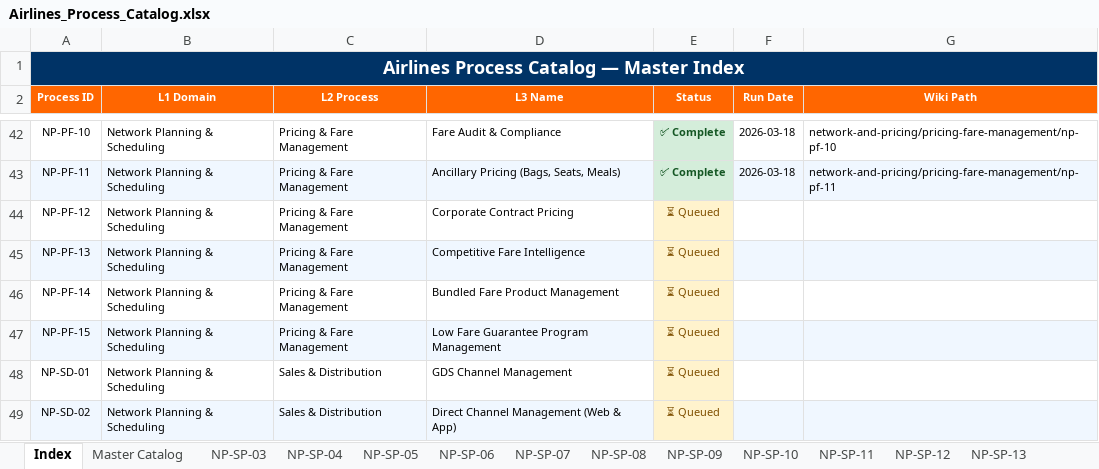
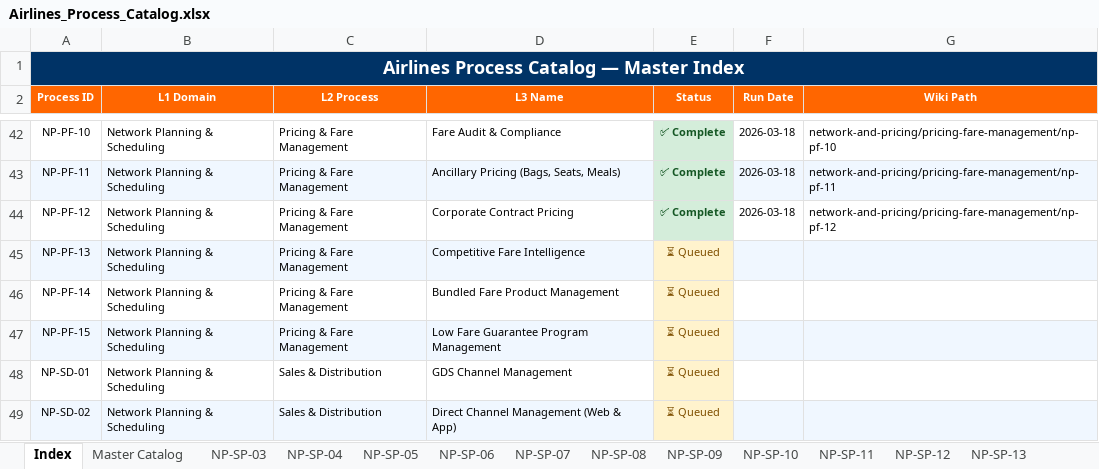
Before and after one commit to ghatk047/airline-process-wiki, an Excel workbook: data/Airlines_Process_Catalog.xlsx, sheet Index, drawn as a sheet; only a part is shown, gaps mark what is left out; values as stored, in another font and other column widths than the file's, no borders; the diff names each change by its address in the sheet, - before the commit and + after, or states it on an @@ line.

Commit message:
Add NP-PF-12: Corporate Contract Pricing — L4 steps, BPMN, slides, wiki page

```diff
--- a/data/Airlines_Process_Catalog.xlsx (sheet Index)
+++ b/data/Airlines_Process_Catalog.xlsx (sheet Index)
-E44 (Status): ⏳ Queued
+E44 (Status): ✅ Complete
@@ E44 fill: #FFF3CD → #D4EDDA, bold: off → on, text colour: #7F4F00 → #155724 @@
-F44 (Run Date): (empty)
+F44 (Run Date): 2026-03-18
-G44 (Wiki Path): (empty)
+G44 (Wiki Path): network-and-pricing/pricing-fare-management/np-pf-12
```
Also changed, not shown: sheet Master Catalog, other sheet tabs, 28 other files.
